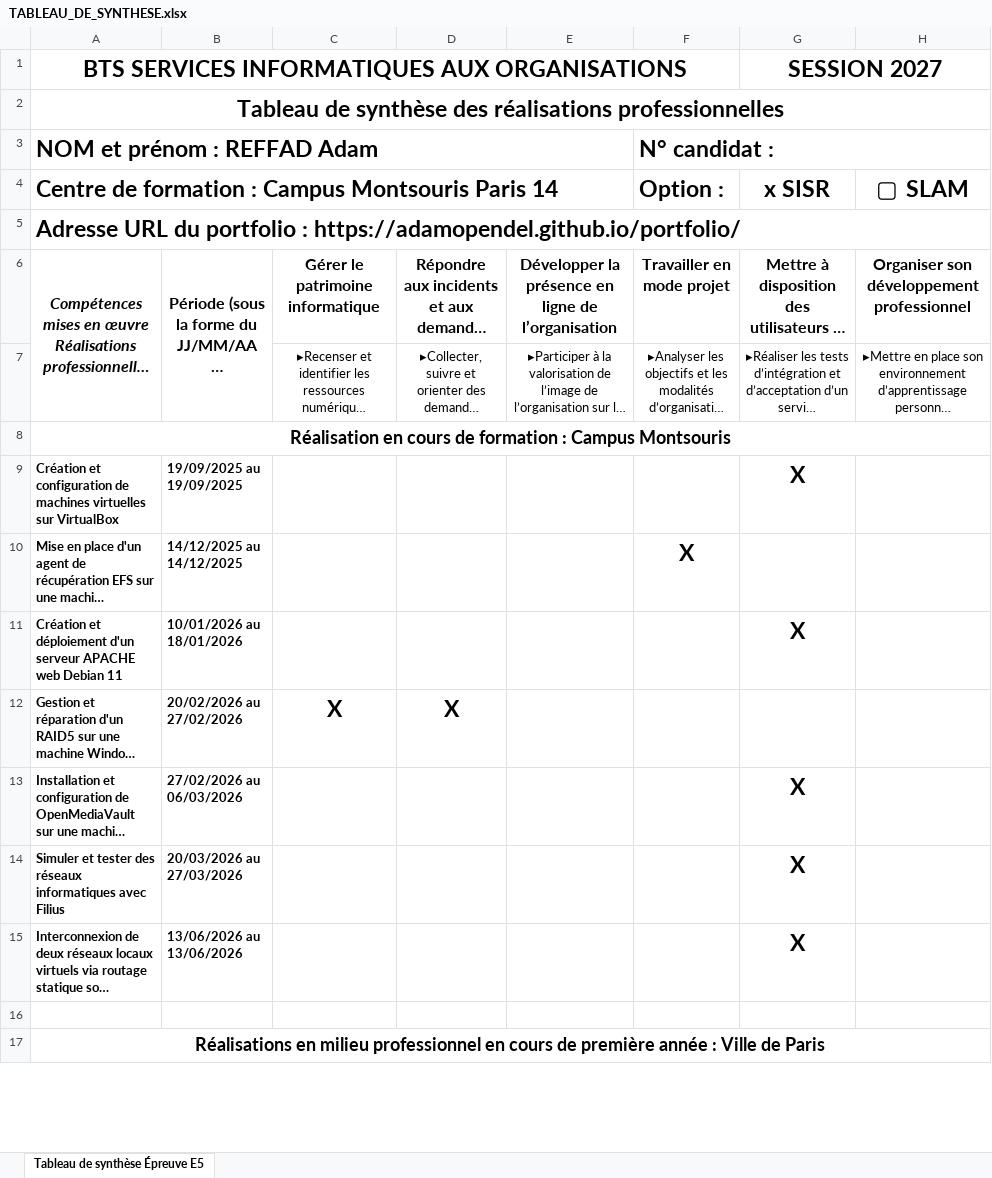
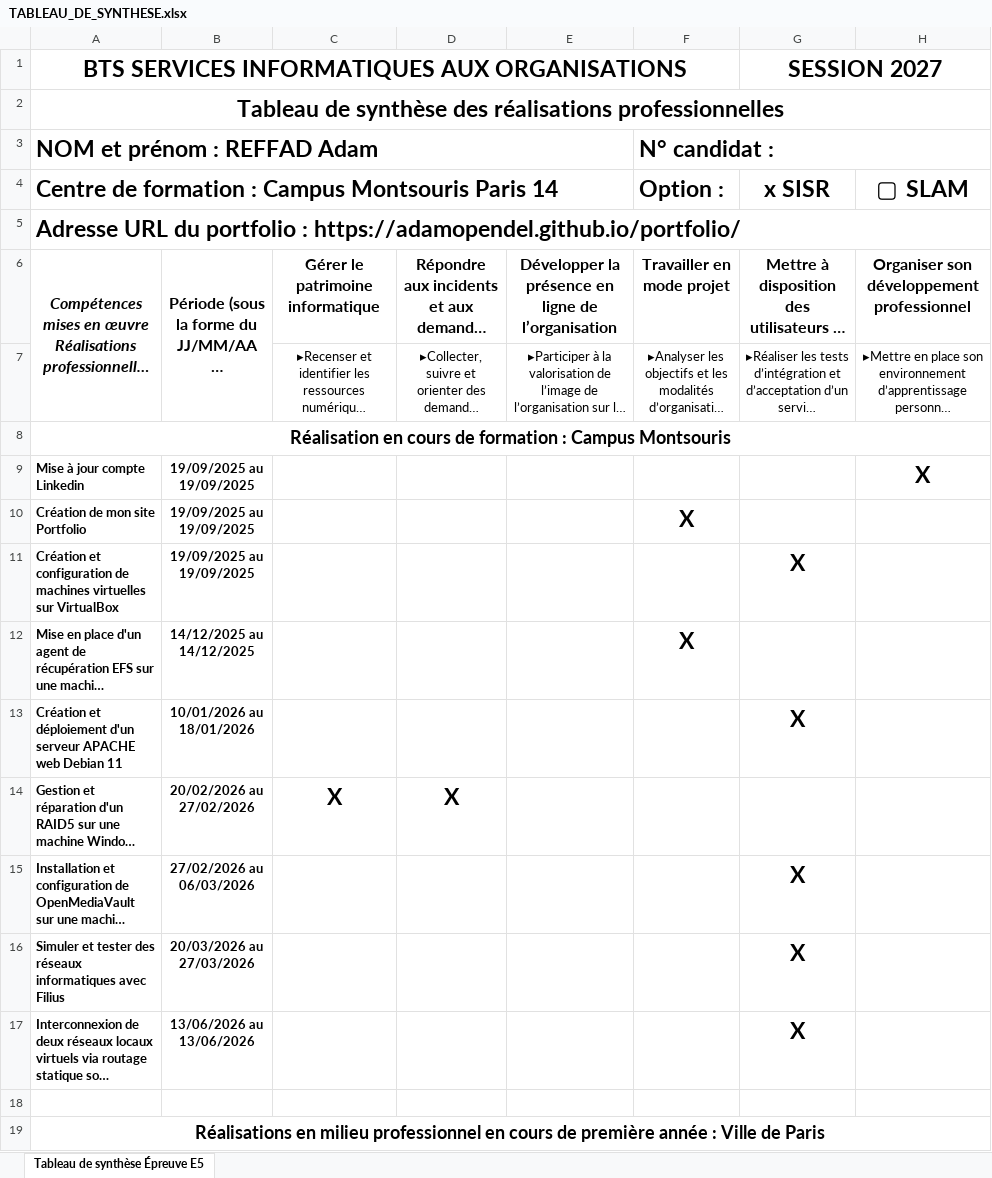
Before and after one commit to adamopendel/portfolio, an Excel workbook: TABLEAU_DE_SYNTHESE.xlsx, sheet Tableau de synthèse Épreuve E5, drawn as a sheet; only a part is shown; long unchanged cells end in …; values as stored, in another font and other column widths than the file's, no borders; addresses are those after the commit; the diff covers the shown part only; the diff names each change by its address in the sheet, - before the commit and + after, or states it on an @@ line.

Commit message:
Add files via upload

```diff
--- a/TABLEAU_DE_SYNTHESE.xlsx (sheet Tableau de synthèse Épreuve E5)
+++ b/TABLEAU_DE_SYNTHESE.xlsx (sheet Tableau de synthèse Épreuve E5)
+row 9: Mise à jour compte Linkedin | 19/09/2025 au 19/09/2025 |  |  |  |  |  | X
+row 10: Création de mon site Portfolio | 19/09/2025 au 19/09/2025 |  |  |  | X
-B11:B17 alignment: left
+B11:B17 alignment: center
```
Also changed, not shown: cell formats elsewhere in this sheet.
